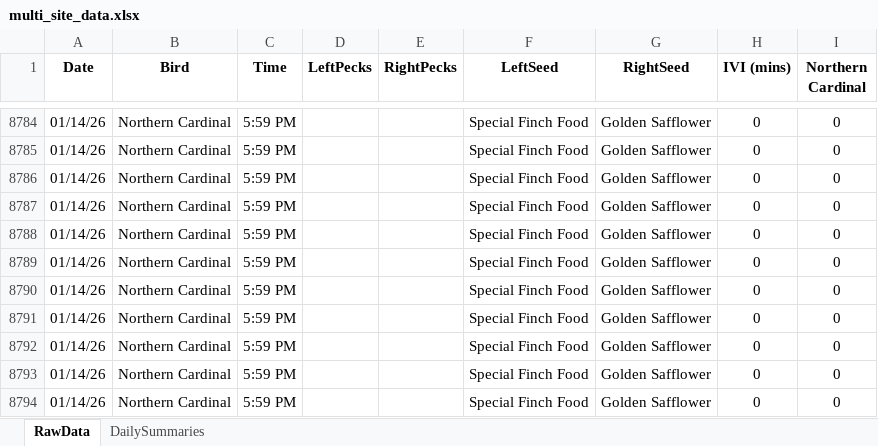
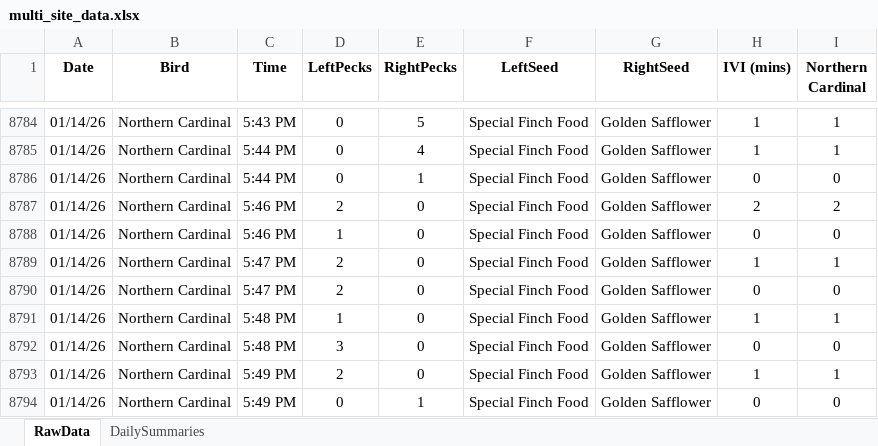
Before and after one commit to david-j-cox/backyard-ecology, an Excel workbook: data/multi_site_data.xlsx, sheet RawData, drawn as a sheet; only a part is shown, gaps mark what is left out; values as stored, in another font and other column widths than the file's, no borders; the diff covers the shown part only; the diff names each change by its address in the sheet, - before the commit and + after, or states it on an @@ line.

```diff
--- a/data/multi_site_data.xlsx (sheet RawData)
+++ b/data/multi_site_data.xlsx (sheet RawData)
-C8784 (Time): 5:59 PM
+C8784 (Time): 5:43 PM
-D8784:D8786 (LeftPecks): (empty)
+D8784:D8786 (LeftPecks): 0
-E8784 (RightPecks): (empty)
+E8784 (RightPecks): 5
-H8784:H8785 (IVI (mins)): 0
+H8784:H8785 (IVI (mins)): 1
-I8784:I8785 (Northern Cardinal): 0
+I8784:I8785 (Northern Cardinal): 1
-C8785:C8786 (Time): 5:59 PM
+C8785:C8786 (Time): 5:44 PM
-E8785 (RightPecks): (empty)
+E8785 (RightPecks): 4
-E8786 (RightPecks): (empty)
+E8786 (RightPecks): 1
-C8787:C8788 (Time): 5:59 PM
+C8787:C8788 (Time): 5:46 PM
-D8787 (LeftPecks): (empty)
+D8787 (LeftPecks): 2
-E8787:E8793 (RightPecks): (empty)
+E8787:E8793 (RightPecks): 0
-H8787 (IVI (mins)): 0
+H8787 (IVI (mins)): 2
-I8787 (Northern Cardinal): 0
+I8787 (Northern Cardinal): 2
-D8788 (LeftPecks): (empty)
+D8788 (LeftPecks): 1
-C8789:C8790 (Time): 5:59 PM
+C8789:C8790 (Time): 5:47 PM
-D8789:D8790 (LeftPecks): (empty)
+D8789:D8790 (LeftPecks): 2
-H8789 (IVI (mins)): 0
+H8789 (IVI (mins)): 1
-I8789 (Northern Cardinal): 0
+I8789 (Northern Cardinal): 1
-C8791:C8792 (Time): 5:59 PM
+C8791:C8792 (Time): 5:48 PM
-D8791 (LeftPecks): (empty)
+D8791 (LeftPecks): 1
-H8791 (IVI (mins)): 0
+H8791 (IVI (mins)): 1
-I8791 (Northern Cardinal): 0
+I8791 (Northern Cardinal): 1
-D8792 (LeftPecks): (empty)
+D8792 (LeftPecks): 3
-C8793:C8794 (Time): 5:59 PM
+C8793:C8794 (Time): 5:49 PM
-D8793 (LeftPecks): (empty)
+D8793 (LeftPecks): 2
-H8793 (IVI (mins)): 0
+H8793 (IVI (mins)): 1
-I8793 (Northern Cardinal): 0
+I8793 (Northern Cardinal): 1
-D8794 (LeftPecks): (empty)
+D8794 (LeftPecks): 0
-E8794 (RightPecks): (empty)
+E8794 (RightPecks): 1
```
Also changed, not shown: 193 edited cells elsewhere in this sheet, sheet DailySummaries, formulas that keep their value, 27 other files.
